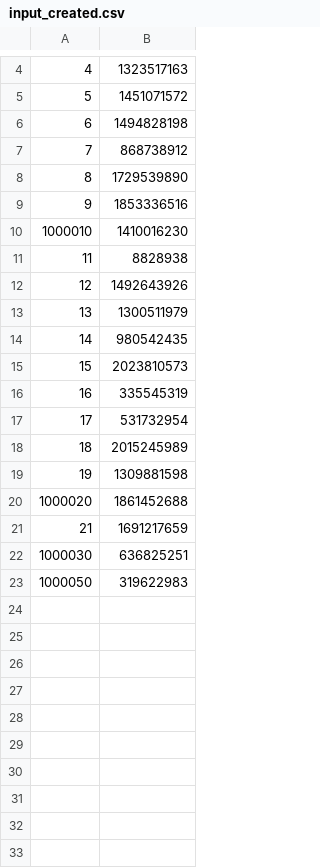
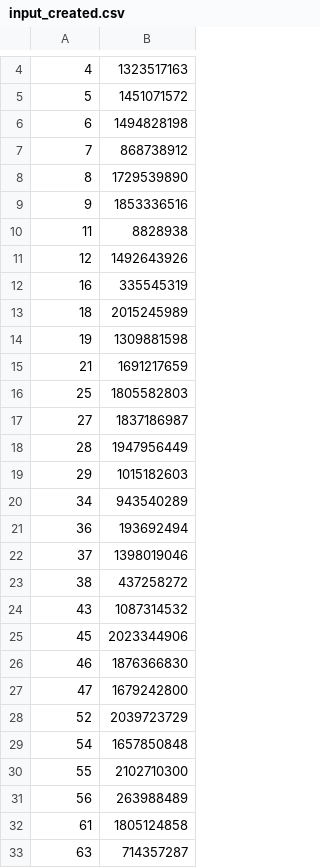
Before and after one commit to CRISPYTYPER/b_tree_python, a CSV file: data/input_created.csv, drawn as a sheet; only a part is shown, gaps mark what is left out; removed rows and columns are numbered as before the commit, all else as after; the diff names each change by its address in the sheet, - before the commit and + after, or states it on an @@ line.

```diff
--- a/data/input_created.csv
+++ b/data/input_created.csv
-row 10: 1000010 | 1410016230
-row 13: 13 | 1300511979
-row 14: 14 | 980542435
-row 15: 15 | 2023810573
-row 17: 17 | 531732954
-row 20: 1000020 | 1861452688
-row 22: 1000030 | 636825251
-row 23: 1000050 | 319622983
+row 16: 25 | 1805582803
+row 17: 27 | 1837186987
+row 18: 28 | 1947956449
+row 19: 29 | 1015182603
+row 20: 34 | 943540289
+row 21: 36 | 193692494
+row 22: 37 | 1398019046
+row 23: 38 | 437258272
+row 24: 43 | 1087314532
+row 25: 45 | 2023344906
+row 26: 46 | 1876366830
+row 27: 47 | 1679242800
+row 28: 52 | 2039723729
+row 29: 54 | 1657850848
+row 30: 55 | 2102710300
+row 31: 56 | 263988489
+row 32: 61 | 1805124858
+row 33: 63 | 714357287
```
Also changed, not shown: 3 other files.
